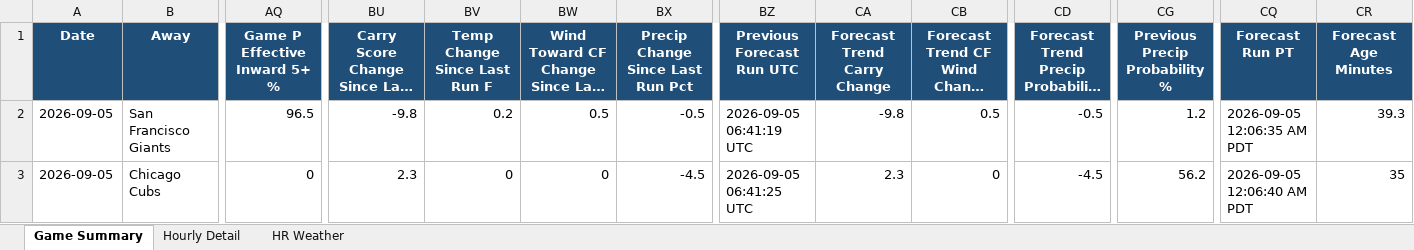
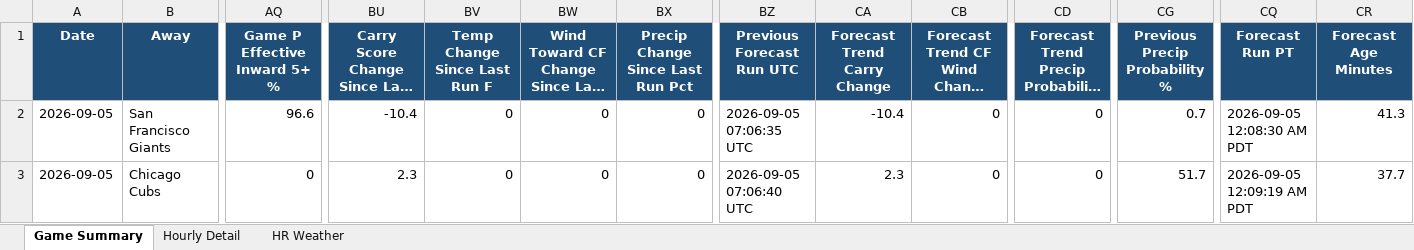
Before and after one commit to pzbaseball/mlb-site-data, an Excel workbook: mlb_weather_professional_v5_2026_09_05.xlsx, sheet Game Summary, drawn as a sheet; only a part is shown, gaps mark what is left out; long unchanged cells end in …; values as stored, in another font and other column widths than the file's, no borders; conditional formats not drawn; the diff covers the shown part only; the diff names each change by its address in the sheet, - before the commit and + after, or states it on an @@ line.

```diff
--- a/mlb_weather_professional_v5_2026_09_05.xlsx (sheet Game Summary)
+++ b/mlb_weather_professional_v5_2026_09_05.xlsx (sheet Game Summary)
-AQ2 (Game P Effective Inward 5+ %): 96.5
+AQ2 (Game P Effective Inward 5+ %): 96.6
-BU2: -9.8
+BU2: -10.4
-BV2 (Temp Change Since Last Run F): 0.2
+BV2 (Temp Change Since Last Run F): 0
-BW2: 0.5
+BW2: 0
-BX2 (Precip Change Since Last Run Pct): -0.5
+BX2 (Precip Change Since Last Run Pct): 0
-BZ2 (Previous Forecast Run UTC): 2026-09-05 06:41:19 UTC
+BZ2 (Previous Forecast Run UTC): 2026-09-05 07:06:35 UTC
-CA2 (Forecast Trend Carry Change): -9.8
+CA2 (Forecast Trend Carry Change): -10.4
-CB2: 0.5
+CB2: 0
-CD2: -0.5
+CD2: 0
-CG2 (Previous Precip Probability %): 1.2
+CG2 (Previous Precip Probability %): 0.7
-CQ2 (Forecast Run PT): 2026-09-05 12:06:35 AM PDT
+CQ2 (Forecast Run PT): 2026-09-05 12:08:30 AM PDT
-CR2 (Forecast Age Minutes): 39.3
+CR2 (Forecast Age Minutes): 41.3
-BX3 (Precip Change Since Last Run Pct): -4.5
+BX3 (Precip Change Since Last Run Pct): 0
-BZ3 (Previous Forecast Run UTC): 2026-09-05 06:41:25 UTC
+BZ3 (Previous Forecast Run UTC): 2026-09-05 07:06:40 UTC
-CD3: -4.5
+CD3: 0
-CG3 (Previous Precip Probability %): 56.2
+CG3 (Previous Precip Probability %): 51.7
-CQ3 (Forecast Run PT): 2026-09-05 12:06:40 AM PDT
+CQ3 (Forecast Run PT): 2026-09-05 12:09:19 AM PDT
-CR3 (Forecast Age Minutes): 35
+CR3 (Forecast Age Minutes): 37.7
```
Also changed, not shown: 199 edited cells elsewhere in this sheet, sheet Hourly Detail, sheet HR Weather, 2 other files.
